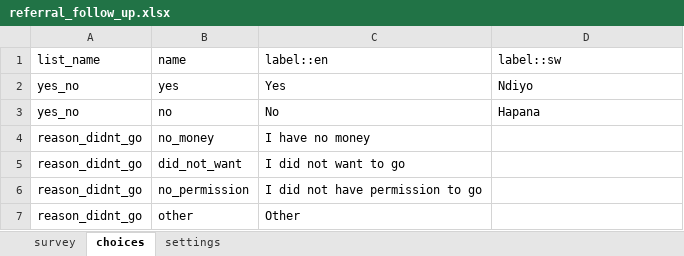
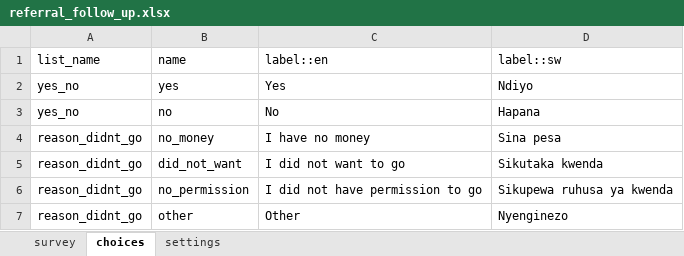
Before and after one commit to sookwalinga/cht-core, an Excel workbook: forms/app/referral_follow_up.xlsx, sheet choices, drawn as a sheet; values as stored, in another font and other column widths than the file's, no borders; the diff names each change by its address in the sheet, - before the commit and + after, or states it on an @@ line.

```diff
--- a/forms/app/referral_follow_up.xlsx (sheet choices)
+++ b/forms/app/referral_follow_up.xlsx (sheet choices)
-D4 (label::sw): (empty)
+D4 (label::sw): Sina pesa
-D5 (label::sw): (empty)
+D5 (label::sw): Sikutaka kwenda
-D6 (label::sw): (empty)
+D6 (label::sw): Sikupewa ruhusa ya kwenda
-D7 (label::sw): (empty)
+D7 (label::sw): Nyenginezo
```
Also changed, not shown: sheet survey, 4 other files.
